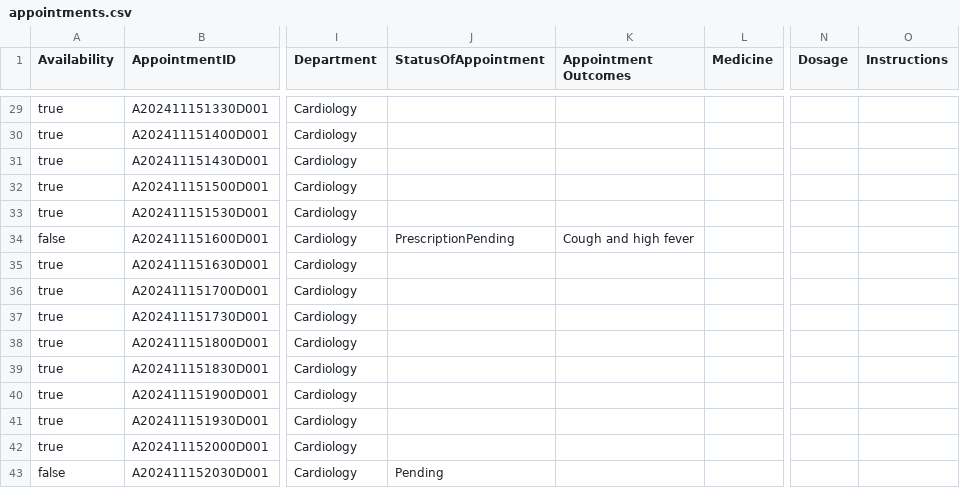
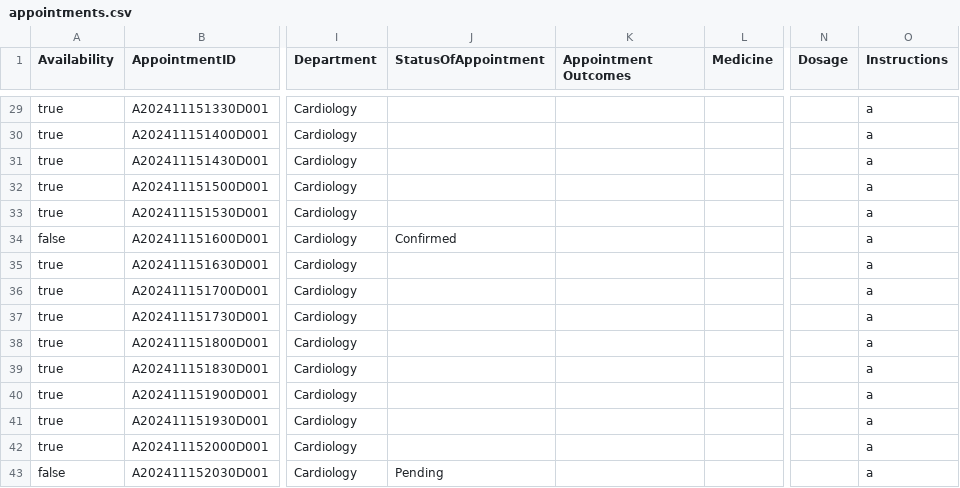
Before and after one commit to Tangu12/SC2002Proj, a CSV file: program_files/appointments.csv, drawn as a sheet; only a part is shown, gaps mark what is left out; the diff covers the shown part only; the diff names each change by its address in the sheet, - before the commit and + after, or states it on an @@ line.

```diff
--- a/program_files/appointments.csv
+++ b/program_files/appointments.csv
-O29:O43 (Instructions): (empty)
+O29:O43 (Instructions): a
-J34 (StatusOfAppointment): PrescriptionPending
+J34 (StatusOfAppointment): Confirmed
-K34 (Appointment Outcomes): Cough and high fever
+K34 (Appointment Outcomes): (empty)
```
Also changed, not shown: 30 edited cells elsewhere in this file, 3 other files.
